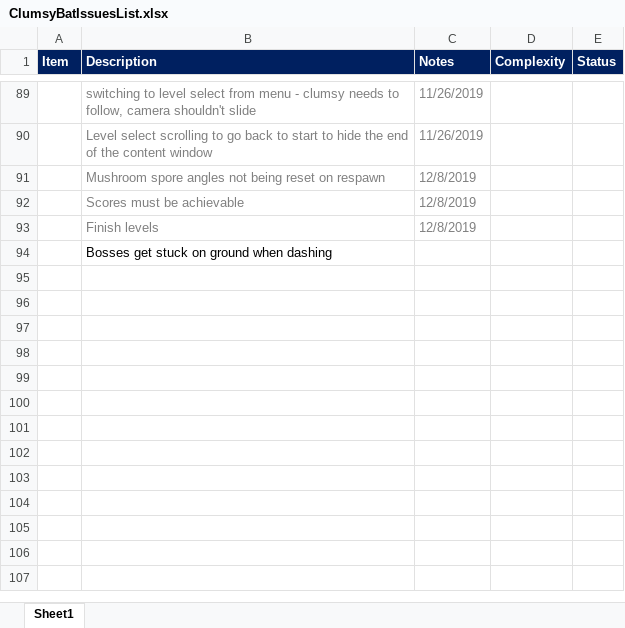
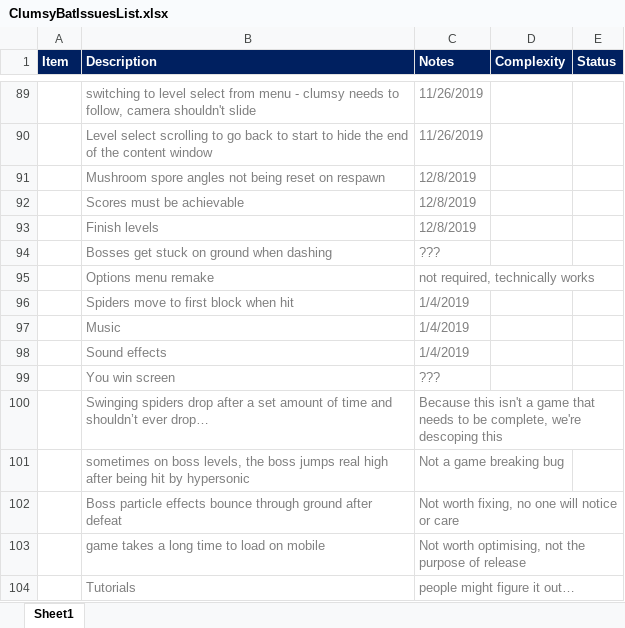
Before and after one commit to Aspekt1024/ClumsyBat, an Excel workbook: Documentation/ClumsyBatIssuesList.xlsx, sheet Sheet1, drawn as a sheet; only a part is shown, gaps mark what is left out; values as stored, in another font and other column widths than the file's, no borders; the diff covers the shown part only; the diff names each change by its address in the sheet, - before the commit and + after, or states it on an @@ line.

Commit message:
Preparation for final release
Added credits to main menu. Fixed end screen

```diff
--- a/Documentation/ClumsyBatIssuesList.xlsx (sheet Sheet1)
+++ b/Documentation/ClumsyBatIssuesList.xlsx (sheet Sheet1)
-B94 text colour: black
+B94 text colour: #808080
-C94 (Notes): (empty)
+C94 (Notes): ???
+row 95:  | Options menu remake | not required, technically works
+row 96:  | Spiders move to first block when hit | 1/4/2019
+row 97:  | Music | 1/4/2019
+row 98:  | Sound effects | 1/4/2019
+row 99:  | You win screen | ???
+row 100:  | Swinging spiders drop after a set amount of time and shouldn’t ever drop… | Because this isn't a game that needs to be complete, we're descoping this
+row 101:  | sometimes on boss levels, the boss jumps real high after being hit by hypersonic | Not a game breaking bug
+row 102:  | Boss particle effects bounce through ground after defeat | Not worth fixing, no one will notice or care
+row 103:  | game takes a long time to load on mobile | Not worth optimising, not the purpose of release
+row 104:  | Tutorials | people might figure it out…
```
Also changed, not shown: 16 edited cells elsewhere in this sheet, 12 other files.
